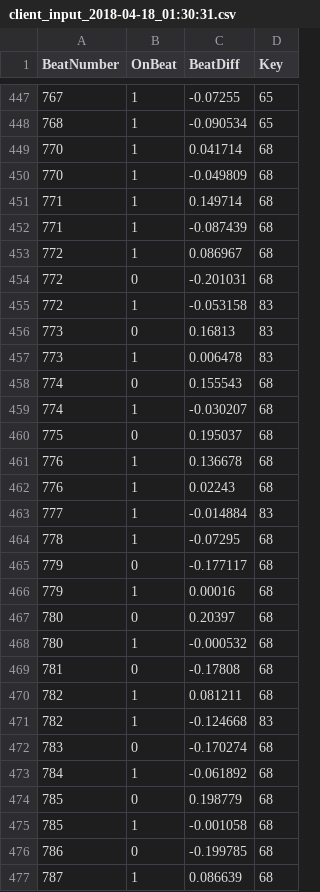
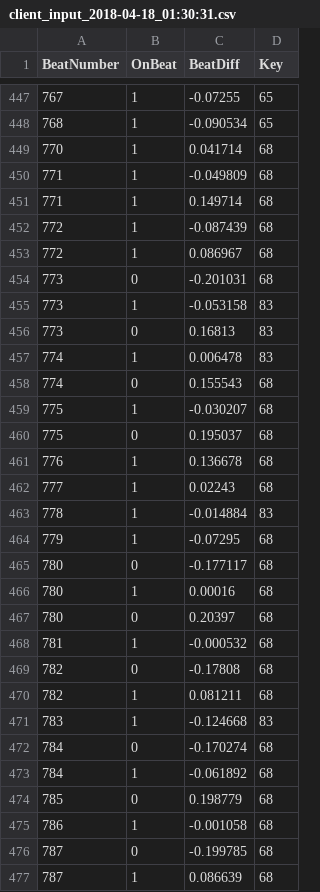
Before and after one commit to CosyClub/data-analysis, a CSV file: data_capture/group2_delta150/client_input_2018-04-18_01:30:31.csv, drawn as a sheet; only a part is shown, gaps mark what is left out; the diff covers the shown part only.

```diff
--- a/data_capture/group2_delta150/client_input_2018-04-18_01:30:31.csv
+++ b/data_capture/group2_delta150/client_input_2018-04-18_01:30:31.csv
@@ -450 +450 @@ BeatNumber, OnBeat, BeatDiff, Key
-770, 1, -0.049809, 68
+771,1,-0.049809,68
@@ -452 +452 @@ BeatNumber, OnBeat, BeatDiff, Key
-771, 1, -0.087439, 68
+772,1,-0.087439,68
@@ -454,2 +454,2 @@ BeatNumber, OnBeat, BeatDiff, Key
-772, 0, -0.201031, 68
-772, 1, -0.053158, 83
+773,0,-0.201031,68
+773,1,-0.053158,83
@@ -457 +457 @@ BeatNumber, OnBeat, BeatDiff, Key
-773, 1, 0.006478, 83
+774,1,0.006478,83
@@ -459 +459 @@ BeatNumber, OnBeat, BeatDiff, Key
-774, 1, -0.030207, 68
+775,1,-0.030207,68
@@ -462,5 +462,5 @@ BeatNumber, OnBeat, BeatDiff, Key
-776, 1, 0.02243, 68
-777, 1, -0.014884, 83
-778, 1, -0.07295, 68
-779, 0, -0.177117, 68
-779, 1, 0.00016, 68
+777,1,0.02243,68
+778,1,-0.014884,83
+779,1,-0.07295,68
+780,0,-0.177117,68
+780,1,0.00016,68
@@ -468,2 +468,2 @@ BeatNumber, OnBeat, BeatDiff, Key
-780, 1, -0.000532, 68
-781, 0, -0.17808, 68
+781,1,-0.000532,68
+782,0,-0.17808,68
@@ -471,2 +471,2 @@ BeatNumber, OnBeat, BeatDiff, Key
-782, 1, -0.124668, 83
-783, 0, -0.170274, 68
+783,1,-0.124668,83
+784,0,-0.170274,68
@@ -475,2 +475,2 @@ BeatNumber, OnBeat, BeatDiff, Key
-785, 1, -0.001058, 68
-786, 0, -0.199785, 68
+786,1,-0.001058,68
+787,0,-0.199785,68
```
Also changed, not shown: 166 edited cells elsewhere in this file, data_capture/group1_delta100/client_input_2018-04-18_01:07:11.csv, data_capture/group3_delta100/client_input_2018-04-18_01:46:08.csv, 37 other files.
